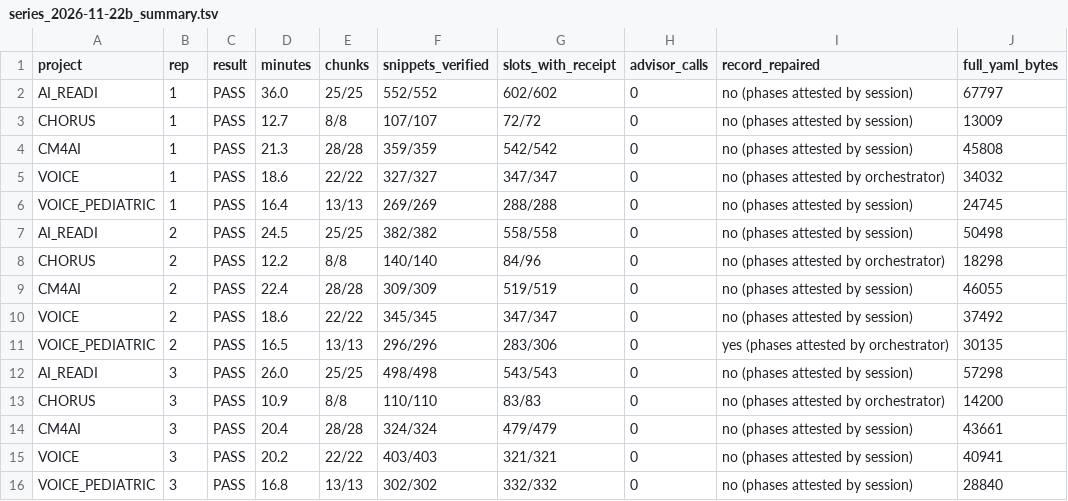
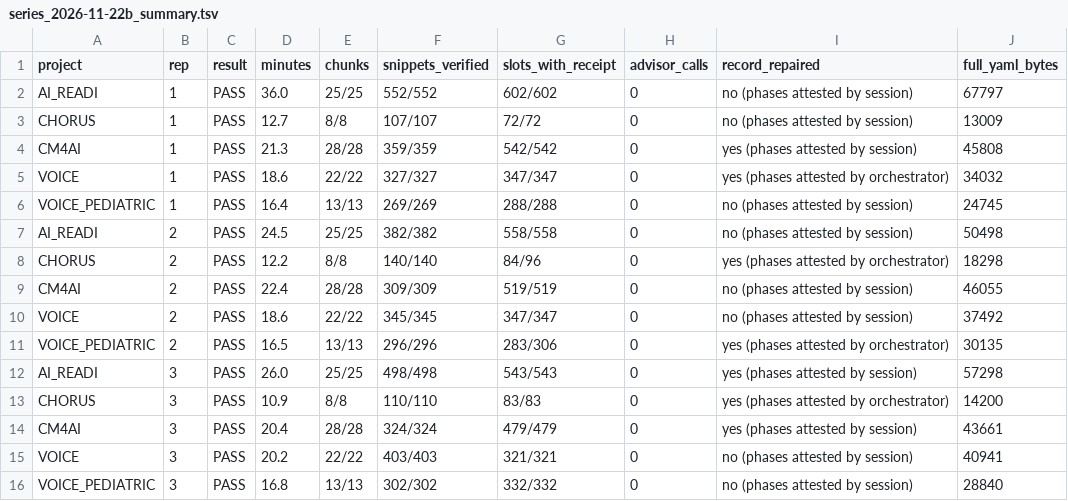
Before and after one commit to bridge2ai/data-sheets-schema, a TSV file: notes/final_agentic_2026-11-22/series_2026-11-22b_summary.tsv, drawn as a sheet.

```diff
--- a/notes/final_agentic_2026-11-22/series_2026-11-22b_summary.tsv
+++ b/notes/final_agentic_2026-11-22/series_2026-11-22b_summary.tsv
@@ -3,7 +3,7 @@ AI_READI	1	PASS	36.0	25/25	552/552	602/602	0	no (phases attested by session)	677
 CHORUS	1	PASS	12.7	8/8	107/107	72/72	0	no (phases attested by session)	13009
-CM4AI	1	PASS	21.3	28/28	359/359	542/542	0	no (phases attested by session)	45808
-VOICE	1	PASS	18.6	22/22	327/327	347/347	0	no (phases attested by orchestrator)	34032
+CM4AI	1	PASS	21.3	28/28	359/359	542/542	0	yes (phases attested by session)	45808
+VOICE	1	PASS	18.6	22/22	327/327	347/347	0	yes (phases attested by orchestrator)	34032
 VOICE_PEDIATRIC	1	PASS	16.4	13/13	269/269	288/288	0	no (phases attested by session)	24745
 AI_READI	2	PASS	24.5	25/25	382/382	558/558	0	no (phases attested by session)	50498
-CHORUS	2	PASS	12.2	8/8	140/140	84/96	0	no (phases attested by orchestrator)	18298
+CHORUS	2	PASS	12.2	8/8	140/140	84/96	0	yes (phases attested by orchestrator)	18298
 CM4AI	2	PASS	22.4	28/28	309/309	519/519	0	no (phases attested by session)	46055
@@ -11,5 +11,5 @@ VOICE	2	PASS	18.6	22/22	345/345	347/347	0	no (phases attested by session)	37492
 VOICE_PEDIATRIC	2	PASS	16.5	13/13	296/296	283/306	0	yes (phases attested by orchestrator)	30135
-AI_READI	3	PASS	26.0	25/25	498/498	543/543	0	no (phases attested by session)	57298
-CHORUS	3	PASS	10.9	8/8	110/110	83/83	0	no (phases attested by orchestrator)	14200
-CM4AI	3	PASS	20.4	28/28	324/324	479/479	0	no (phases attested by session)	43661
+AI_READI	3	PASS	26.0	25/25	498/498	543/543	0	yes (phases attested by session)	57298
+CHORUS	3	PASS	10.9	8/8	110/110	83/83	0	yes (phases attested by orchestrator)	14200
+CM4AI	3	PASS	20.4	28/28	324/324	479/479	0	yes (phases attested by session)	43661
 VOICE	3	PASS	20.2	22/22	403/403	321/321	0	no (phases attested by session)	40941
```
Also changed, not shown: 3 other files.
